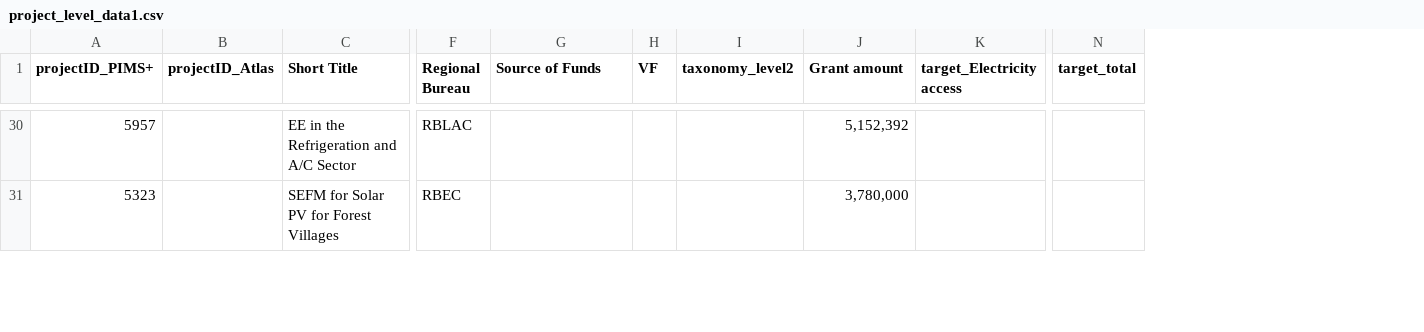
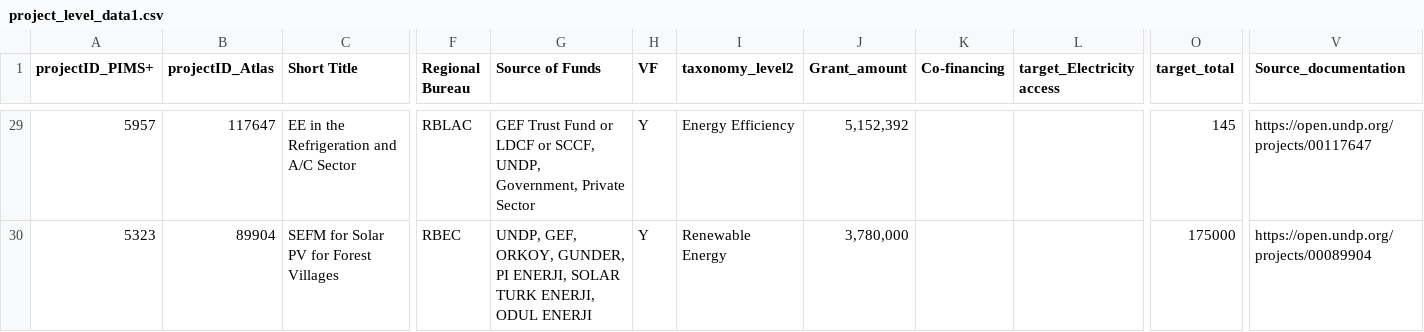
Before and after one commit to UNDP-Data/fe-energy-moonshot, a CSV file: public/data/project_level_data1.csv, drawn as a sheet; only a part is shown, gaps mark what is left out; addresses are those after the commit; the diff covers the shown part only; the diff names each change by its address in the sheet, - before the commit and + after, or states it on an @@ line.

```diff
--- a/public/data/project_level_data1.csv
+++ b/public/data/project_level_data1.csv
+column K (Co-financing), empty
+column V (Source_documentation), rows 29-30: https://open.undp.org/projects/00117647 | https://open.undp.org/projects/00089904
-J1: Grant amount
+J1: Grant_amount
-B29 (projectID_Atlas): (empty)
+B29 (projectID_Atlas): 117647
-G29 (Source of Funds): (empty)
+G29 (Source of Funds): GEF Trust Fund or LDCF or SCCF, UNDP, Government, Private Sector
-H29:H30 (VF): (empty)
+H29:H30 (VF): Y
-I29 (taxonomy_level2): (empty)
+I29 (taxonomy_level2): Energy Efficiency
-O29 (target_total): (empty)
+O29 (target_total): 145
-B30 (projectID_Atlas): (empty)
+B30 (projectID_Atlas): 89904
-G30 (Source of Funds): (empty)
+G30 (Source of Funds): UNDP, GEF, ORKOY, GUNDER, PI ENERJI, SOLAR TURK ENERJI, ODUL ENERJI
-I30 (taxonomy_level2): (empty)
+I30 (taxonomy_level2): Renewable Energy
-O30 (target_total): (empty)
+O30 (target_total): 175000
```
Also changed, not shown: 1 removed row and 156 edited cells elsewhere in this file, 12 other files.
